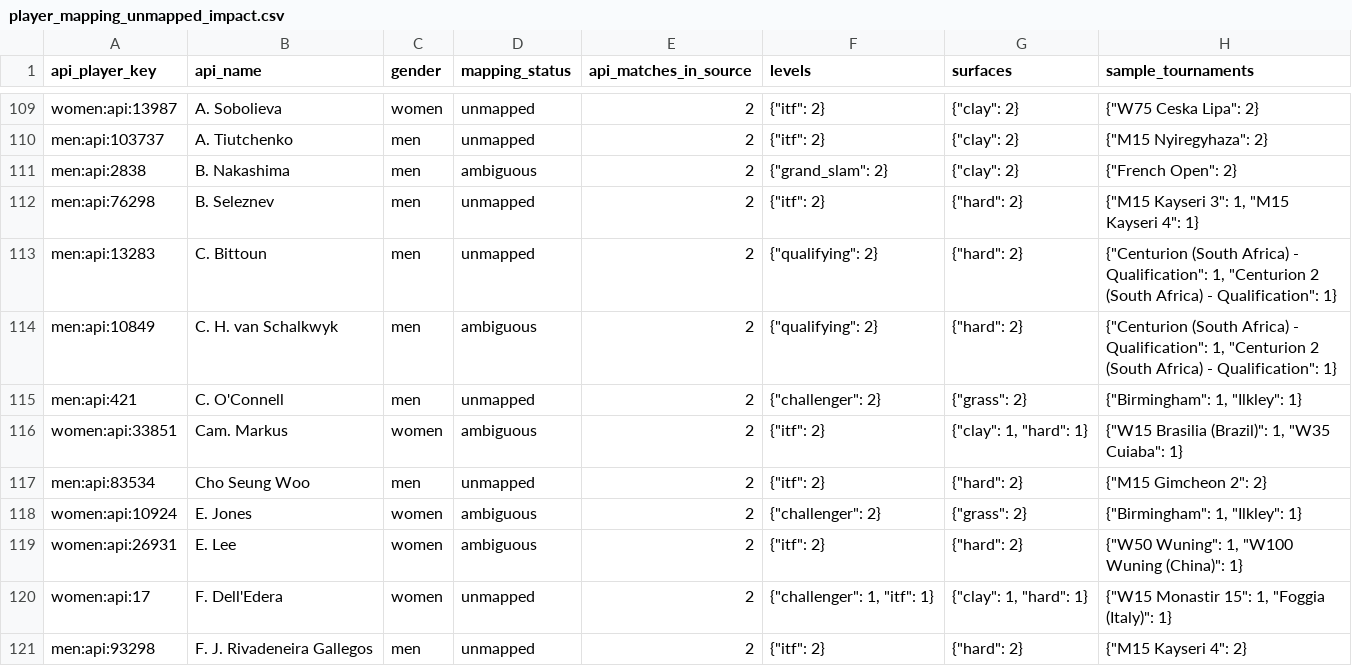
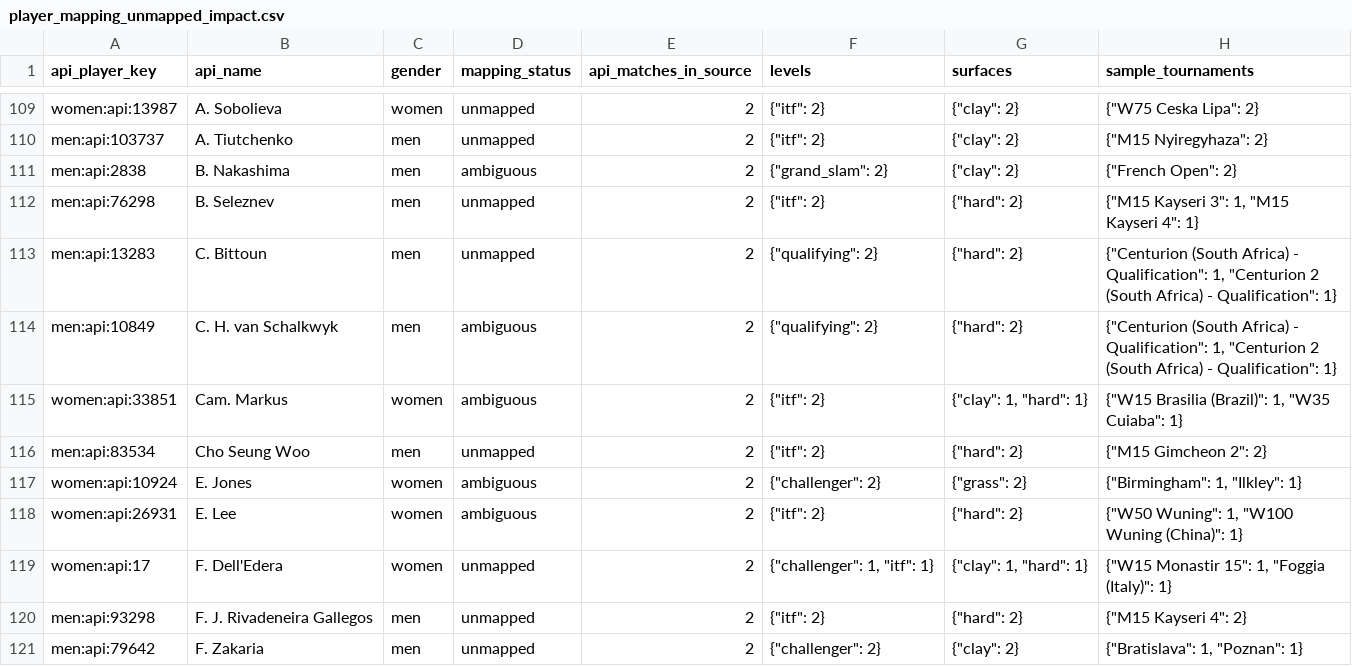
Before and after one commit to jakobm121/TLE, a CSV file: data/reports/api_tennis/player_mapping_unmapped_impact.csv, drawn as a sheet; only a part is shown, gaps mark what is left out; the shorter side is filled out with more unchanged rows.

```diff
--- a/data/reports/api_tennis/player_mapping_unmapped_impact.csv
+++ b/data/reports/api_tennis/player_mapping_unmapped_impact.csv
@@ -114,3 +114,2 @@ men:api:13283,C. Bittoun,men,unmapped,2,"{""qualifying"": 2}","{""hard"": 2}","{
 men:api:10849,C. H. van Schalkwyk,men,ambiguous,2,"{""qualifying"": 2}","{""hard"": 2}","{""Centurion (South Africa) - Qualification"": 1, ""Centurion 2 (South Africa) - Qualification"": 1}"
-men:api:421,C. O'Connell,men,unmapped,2,"{""challenger"": 2}","{""grass"": 2}","{""Birmingham"": 1, ""Ilkley"": 1}"
 women:api:33851,Cam. Markus,women,ambiguous,2,"{""itf"": 2}","{""clay"": 1, ""hard"": 1}","{""W15 Brasilia (Brazil)"": 1, ""W35 Cuiaba"": 1}"
```
Also changed, not shown: data/reports/api_tennis/player_mapping_match_coverage.csv, 1 other file.
